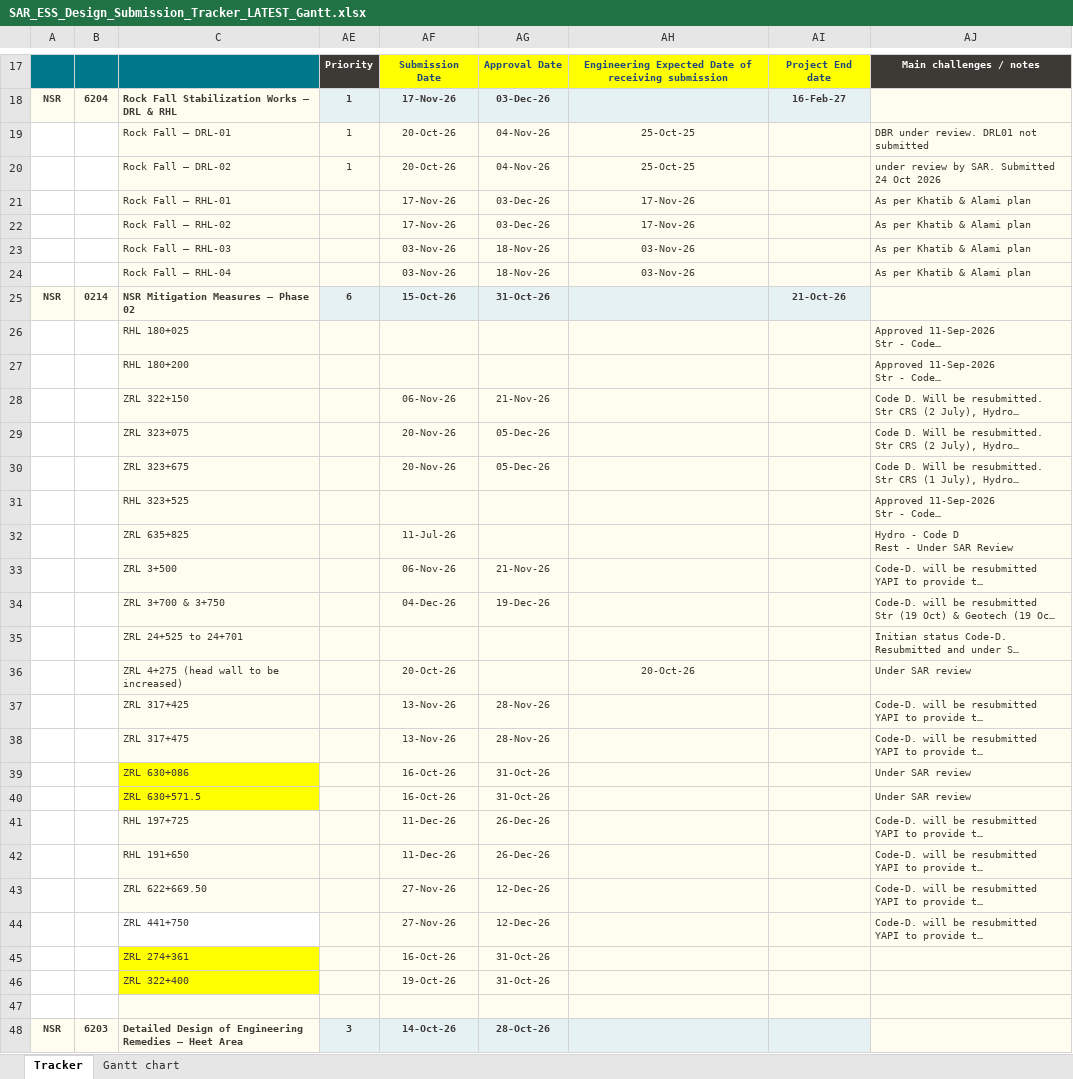
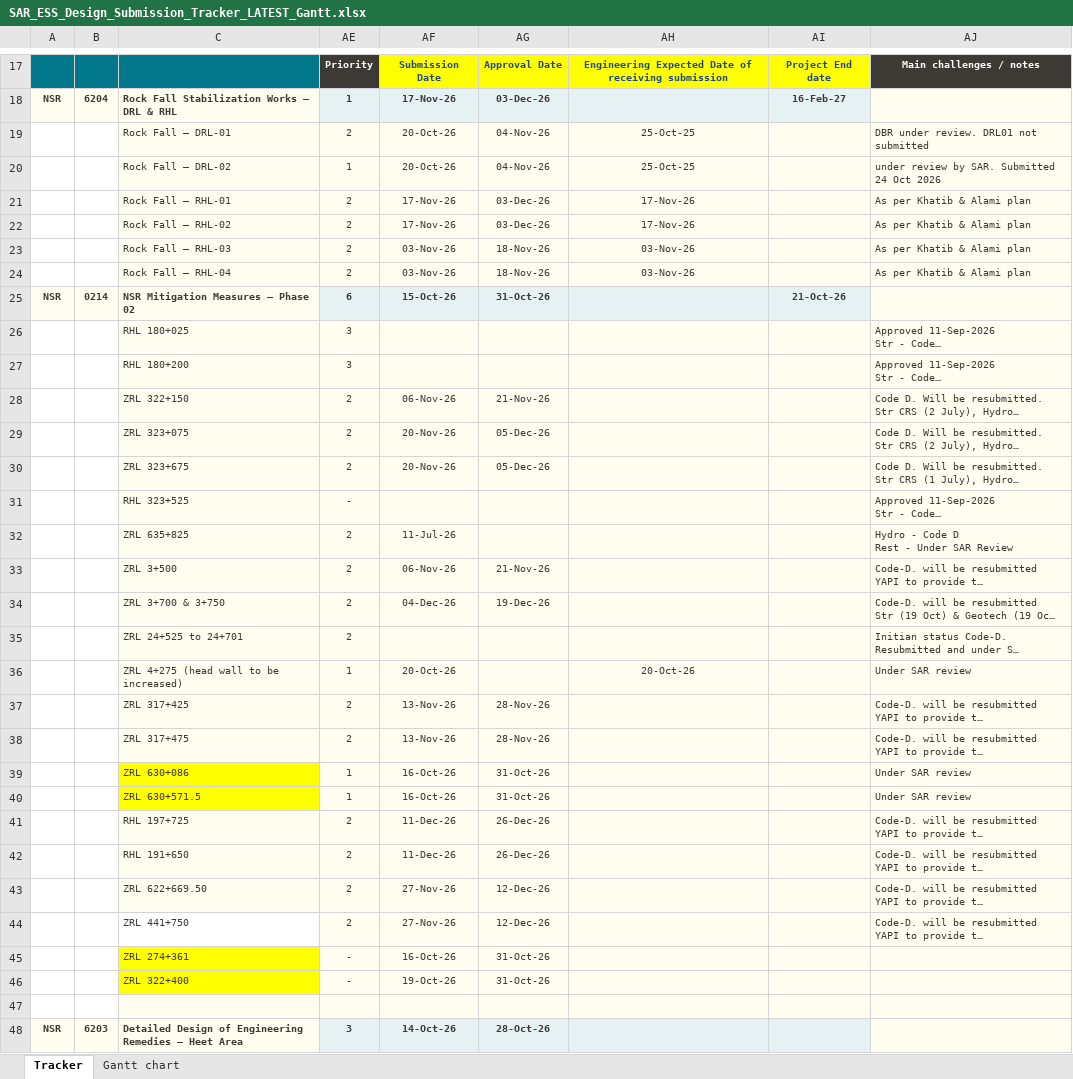
Before and after one commit to mostafaessam8-source/claude-fable-5-prompt, an Excel workbook: tracker-latest/SAR_ESS_Design_Submission_Tracker_LATEST_Gantt.xlsx, sheet Tracker, drawn as a sheet; only a part is shown, gaps mark what is left out; long unchanged cells end in …; values as stored, in another font and other column widths than the file's, no borders; conditional formats not drawn; the diff covers the shown part only; the diff names each change by its address in the sheet, - before the commit and + after, or states it on an @@ line.

```diff
--- a/tracker-latest/SAR_ESS_Design_Submission_Tracker_LATEST_Gantt.xlsx (sheet Tracker)
+++ b/tracker-latest/SAR_ESS_Design_Submission_Tracker_LATEST_Gantt.xlsx (sheet Tracker)
-AE19: 1
+AE19: 2
-AE21:AE24: (empty)
+AE21:AE24: 2
-AE26:AE27: (empty)
+AE26:AE27: 3
-AE28:AE30: (empty)
+AE28:AE30: 2
-AE31: (empty)
+AE31: -
-AE32:AE35: (empty)
+AE32:AE35: 2
-AE36: (empty)
+AE36: 1
-AE37:AE38: (empty)
+AE37:AE38: 2
-AE39:AE40: (empty)
+AE39:AE40: 1
-AE41:AE44: (empty)
+AE41:AE44: 2
-AE45:AE46: (empty)
+AE45:AE46: -
```
Also changed, not shown: 18 edited cells elsewhere in this sheet, sheet Gantt chart, formulas that keep their value, 3 other files.
